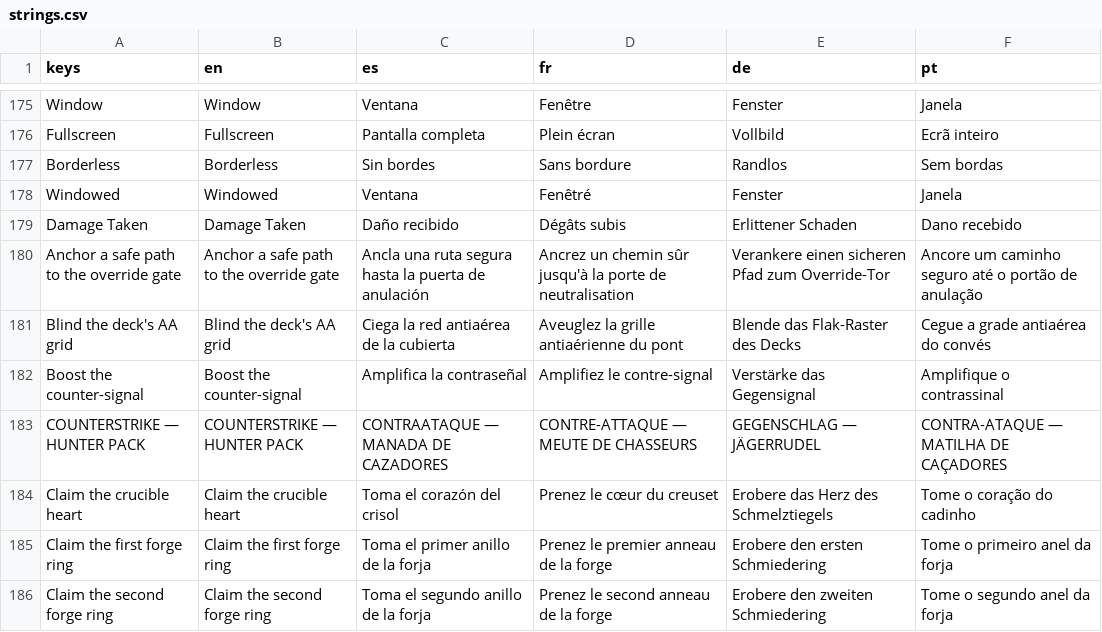
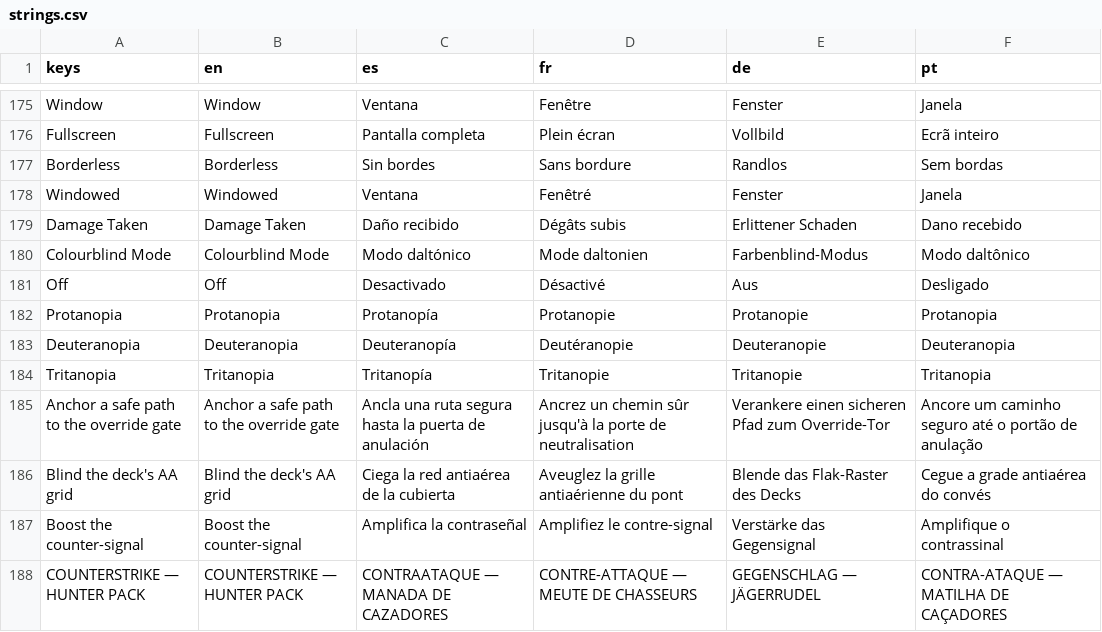
Before and after one commit to PIsberg/ai-uprising-game, a CSV file: assets/i18n/strings.csv, drawn as a sheet; only a part is shown, gaps mark what is left out; the shorter side is filled out with more unchanged rows; the diff names each change by its address in the sheet, - before the commit and + after, or states it on an @@ line.

```diff
--- a/assets/i18n/strings.csv
+++ b/assets/i18n/strings.csv
+row 180: Colourblind Mode | Colourblind Mode | Modo daltónico | Mode daltonien | Farbenblind-Modus | Modo daltônico
+row 181: Off | Off | Desactivado | Désactivé | Aus | Desligado
+row 182: Protanopia | Protanopia | Protanopía | Protanopie | Protanopie | Protanopia
+row 183: Deuteranopia | Deuteranopia | Deuteranopía | Deutéranopie | Deuteranopie | Deuteranopia
+row 184: Tritanopia | Tritanopia | Tritanopía | Tritanopie | Tritanopie | Tritanopia
```
Also changed, not shown: 10 other files.
